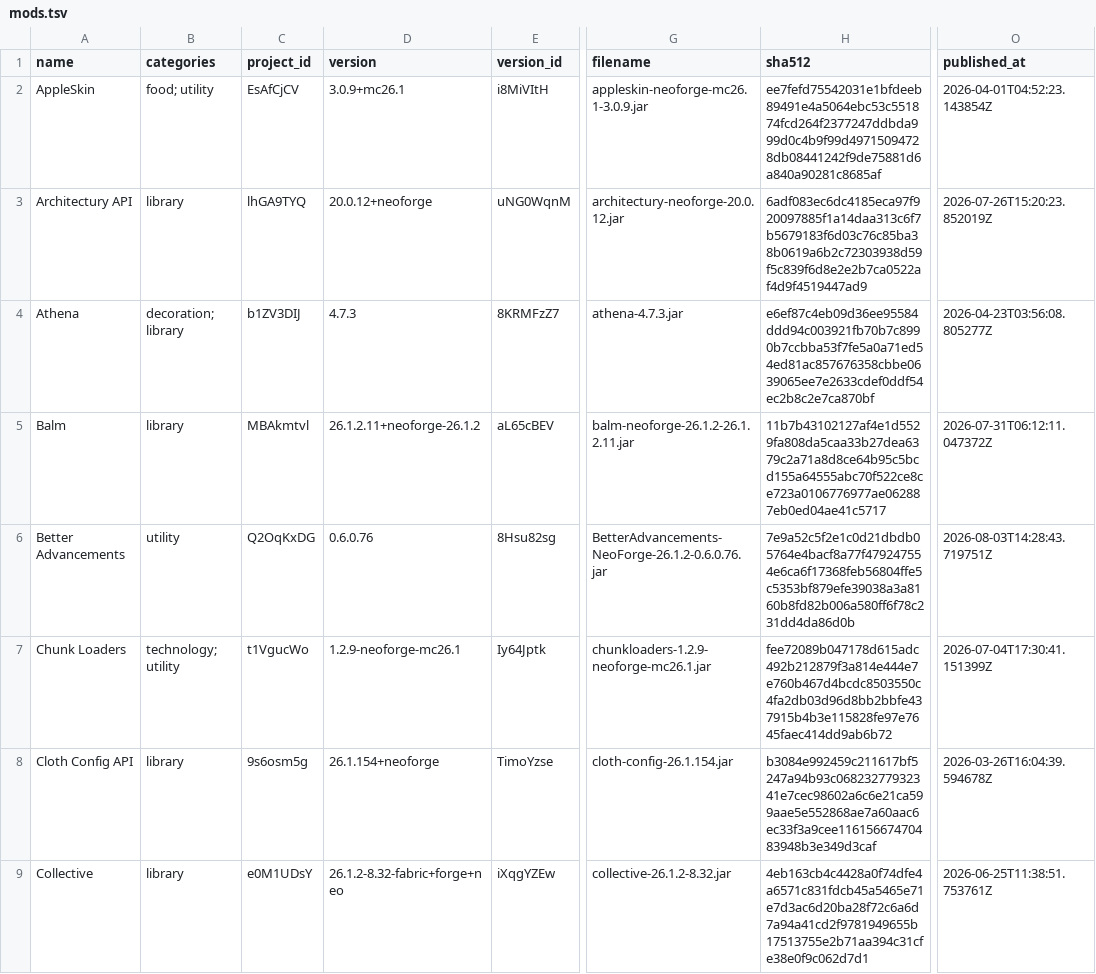
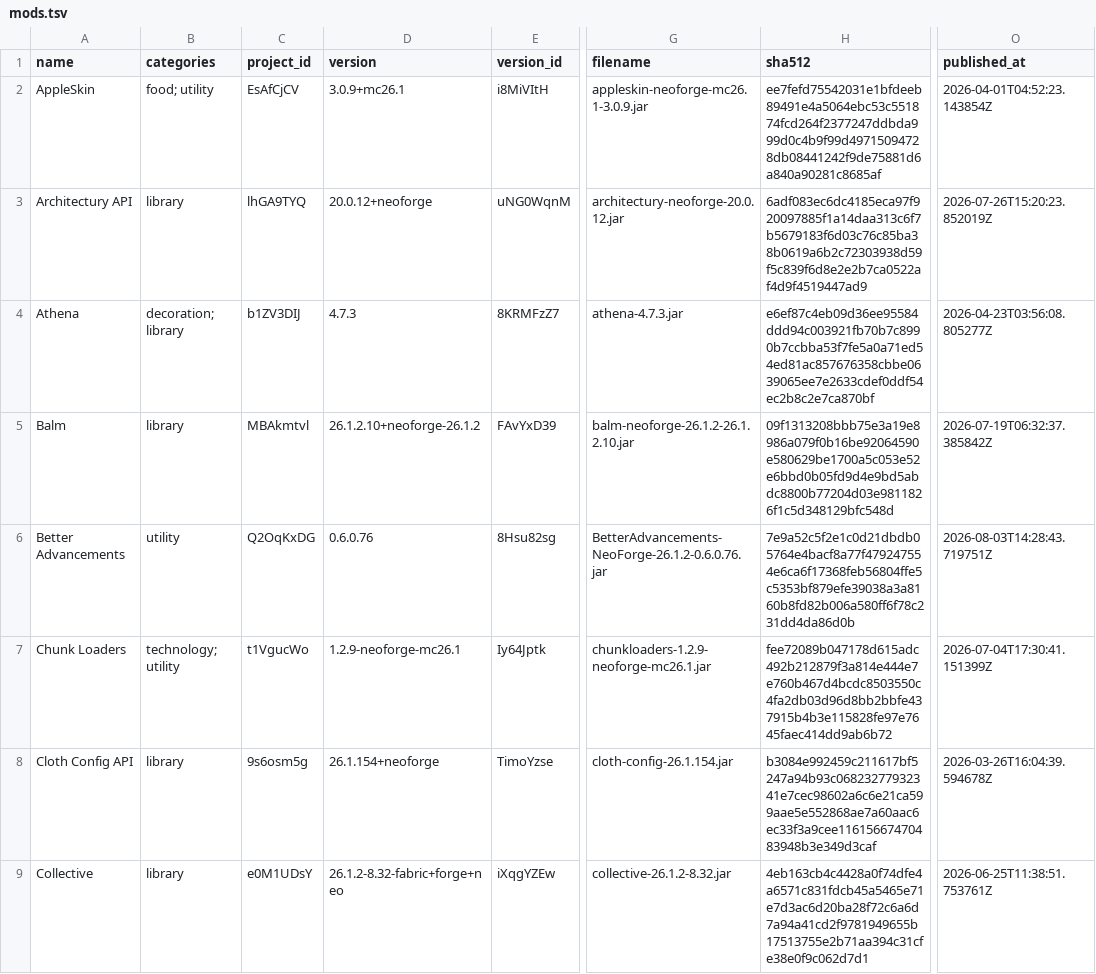
Before and after one commit to MartinFournier/signal-atelier, a TSV file: docs/reference/mods.tsv, drawn as a sheet; only a part is shown, gaps mark what is left out; the diff names each change by its address in the sheet, - before the commit and + after, or states it on an @@ line.

Commit message:
fix(pack): pin compatible Balm

```diff
--- a/docs/reference/mods.tsv
+++ b/docs/reference/mods.tsv
-D5 (version): 26.1.2.11+neoforge-26.1.2
+D5 (version): 26.1.2.10+neoforge-26.1.2
-E5 (version_id): aL65cBEV
+E5 (version_id): FAvYxD39
-G5 (filename): balm-neoforge-26.1.2-26.1.2.11.jar
+G5 (filename): balm-neoforge-26.1.2-26.1.2.10.jar
-H5 (sha512): 11b7b43102127af4e1d5529fa808da5caa33b27dea6379c2a71a8d8ce64b95c5bcd155a64555abc70f522ce8ce723a0106776977ae062887eb0ed04ae41c5717
+H5 (sha512): 09f1313208bbb75e3a19e8986a079f0b16be92064590e580629be1700a5c053e52e6bbd0b05fd9d4e9bd5abdc8800b77204d03e9811826f1c5d348129bfc548d
-O5 (published_at): 2026-07-31T06:12:11.047372Z
+O5 (published_at): 2026-07-19T06:32:37.385842Z
```
Also changed, not shown: 5 other files.
